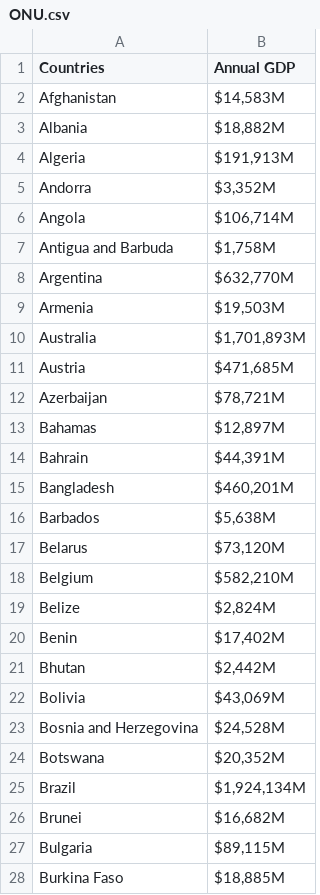
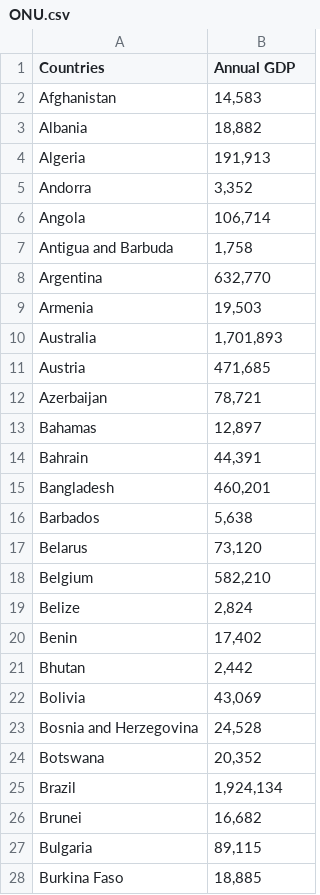
Before and after one commit to Clases-y-Evaluaciones-DelaCruz-Diana/Evaluation1-DelaCruz, a CSV file: excelsdevariables/ONU.csv, drawn as a sheet; only a part is shown; the diff covers the shown part only.

```diff
--- a/excelsdevariables/ONU.csv
+++ b/excelsdevariables/ONU.csv
@@ -1,28 +1,28 @@
 Countries,Annual GDP
-Afghanistan ,"$14,583M"
-Albania ,"$18,882M"
-Algeria ,"$191,913M"
-Andorra ,"$3,352M"
-Angola ,"$106,714M"
-Antigua and Barbuda ,"$1,758M"
-Argentina ,"$632,770M"
-Armenia ,"$19,503M"
-Australia ,"$1,701,893M"
-Austria ,"$471,685M"
-Azerbaijan ,"$78,721M"
-Bahamas ,"$12,897M"
-Bahrain ,"$44,391M"
-Bangladesh ,"$460,201M"
-Barbados ,"$5,638M"
-Belarus ,"$73,120M"
-Belgium ,"$582,210M"
-Belize ,"$2,824M"
-Benin ,"$17,402M"
-Bhutan ,"$2,442M"
-Bolivia ,"$43,069M"
-Bosnia and Herzegovina ,"$24,528M"
-Botswana ,"$20,352M"
-Brazil ,"$1,924,134M"
-Brunei ,"$16,682M"
-Bulgaria ,"$89,115M"
-Burkina Faso ,"$18,885M"
+Afghanistan ,"14,583"
+Albania ,"18,882"
+Algeria ,"191,913"
+Andorra ,"3,352"
+Angola ,"106,714"
+Antigua and Barbuda ,"1,758"
+Argentina ,"632,770"
+Armenia ,"19,503"
+Australia ,"1,701,893"
+Austria ,"471,685"
+Azerbaijan ,"78,721"
+Bahamas ,"12,897"
+Bahrain ,"44,391"
+Bangladesh ,"460,201"
+Barbados ,"5,638"
+Belarus ,"73,120"
+Belgium ,"582,210"
+Belize ,"2,824"
+Benin ,"17,402"
+Bhutan ,"2,442"
+Bolivia ,"43,069"
+Bosnia and Herzegovina ,"24,528"
+Botswana ,"20,352"
+Brazil ,"1,924,134"
+Brunei ,"16,682"
+Bulgaria ,"89,115"
+Burkina Faso ,"18,885"
```
Also changed, not shown: 166 edited cells elsewhere in this file, 1 other file.
